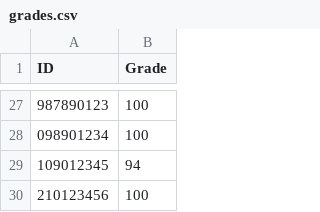
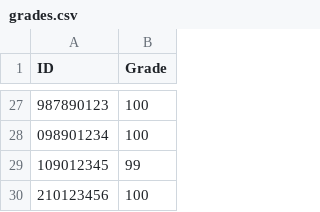
Before and after one commit to Dor64/Ex1_Grades, a CSV file: grades.csv, drawn as a sheet; only a part is shown, gaps mark what is left out; the diff covers the shown part only.

```diff
--- a/grades.csv
+++ b/grades.csv
@@ -28,3 +28,3 @@ ID,Grade
 098901234,100
-109012345,94
+109012345,99
 210123456,100
```
Also changed, not shown: 16 edited cells elsewhere in this file, 1 other file.
